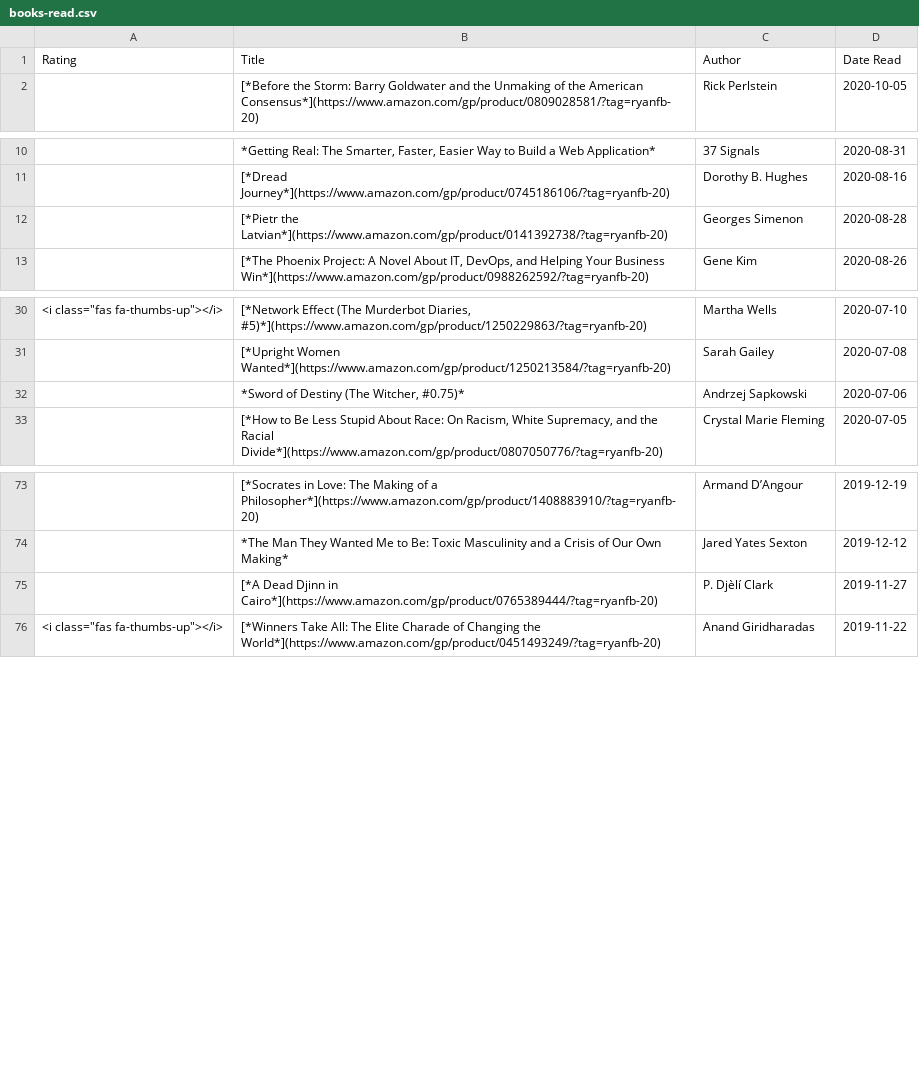
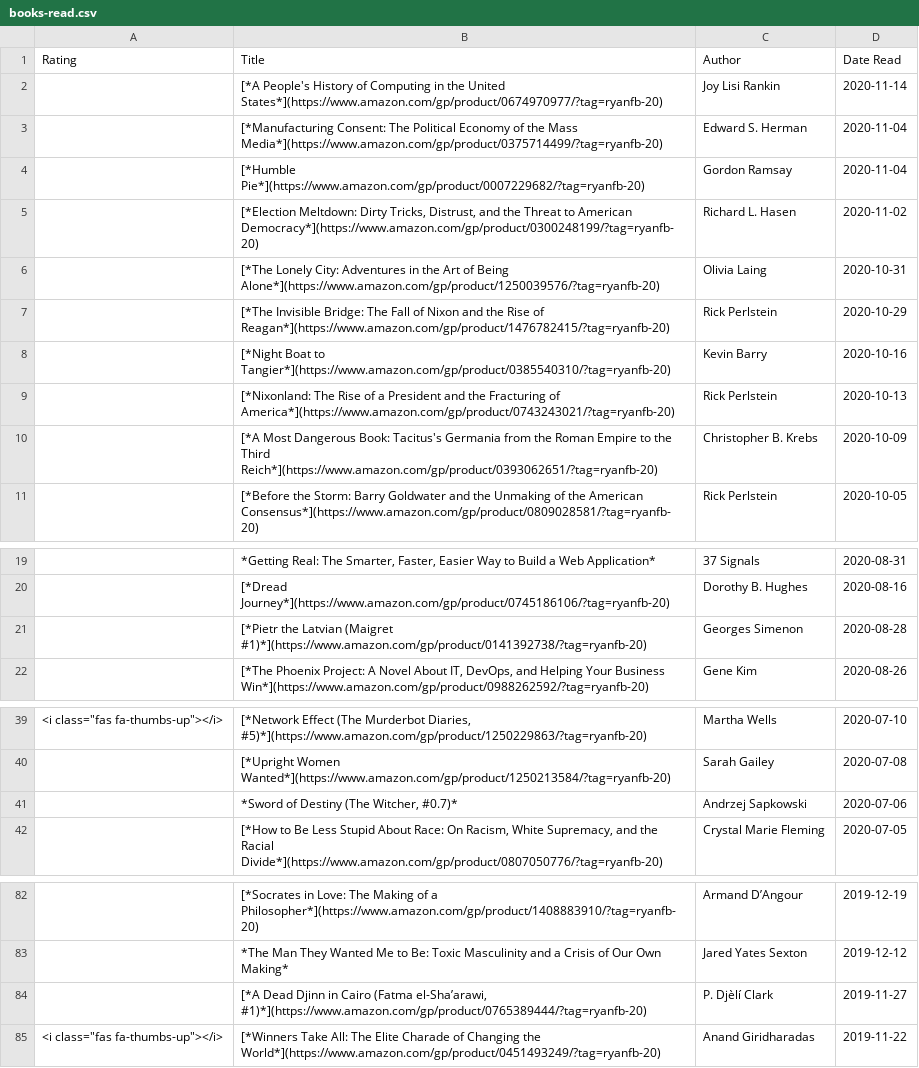
Before and after one commit to ryanfb/etc, a CSV file: _data/books-read.csv, drawn as a sheet; only a part is shown, gaps mark what is left out.

```diff
--- a/_data/books-read.csv
+++ b/_data/books-read.csv
@@ -1,2 +1,11 @@
 Rating,Title,Author,Date Read
+"",[*A People's History of Computing in the United States*](https://www.amazon.com/gp/product/0674970977/?tag=ryanfb-20),Joy Lisi Rankin,2020-11-14
+"",[*Manufacturing Consent: The Political Economy of the Mass Media*](https://www.amazon.com/gp/product/0375714499/?tag=ryanfb-20),Edward S. Herman,2020-11-04
+"",[*Humble Pie*](https://www.amazon.com/gp/product/0007229682/?tag=ryanfb-20),Gordon Ramsay,2020-11-04
+"","[*Election Meltdown: Dirty Tricks, Distrust, and the Threat to American Democracy*](https://www.amazon.com/gp/product/0300248199/?tag=ryanfb-20)",Richard L. Hasen,2020-11-02
+"",[*The Lonely City: Adventures in the Art of Being Alone*](https://www.amazon.com/gp/product/1250039576/?tag=ryanfb-20),Olivia Laing,2020-10-31
+"",[*The Invisible Bridge: The Fall of Nixon and the Rise of Reagan*](https://www.amazon.com/gp/product/1476782415/?tag=ryanfb-20),Rick Perlstein,2020-10-29
+"",[*Night Boat to Tangier*](https://www.amazon.com/gp/product/0385540310/?tag=ryanfb-20),Kevin Barry,2020-10-16
+"",[*Nixonland: The Rise of a President and the Fracturing of America*](https://www.amazon.com/gp/product/0743243021/?tag=ryanfb-20),Rick Perlstein,2020-10-13
+"",[*A Most Dangerous Book: Tacitus's Germania from the Roman Empire to the Third Reich*](https://www.amazon.com/gp/product/0393062651/?tag=ryanfb-20),Christopher B. Krebs,2020-10-09
 "",[*Before the Storm: Barry Goldwater and the Unmaking of the American Consensus*](https://www.amazon.com/gp/product/0809028581/?tag=ryanfb-20),Rick Perlstein,2020-10-05
@@ -11,3 +20,3 @@ Rating,Title,Author,Date Read
 "",[*Dread Journey*](https://www.amazon.com/gp/product/0745186106/?tag=ryanfb-20),Dorothy B. Hughes,2020-08-16
-"",[*Pietr the Latvian*](https://www.amazon.com/gp/product/0141392738/?tag=ryanfb-20),Georges Simenon,2020-08-28
+"",[*Pietr the Latvian (Maigret #1)*](https://www.amazon.com/gp/product/0141392738/?tag=ryanfb-20),Georges Simenon,2020-08-28
 "","[*The Phoenix Project: A Novel About IT, DevOps, and Helping Your Business Win*](https://www.amazon.com/gp/product/0988262592/?tag=ryanfb-20)",Gene Kim,2020-08-26
@@ -31,3 +40,3 @@ Rating,Title,Author,Date Read
 "",[*Upright Women Wanted*](https://www.amazon.com/gp/product/1250213584/?tag=ryanfb-20),Sarah Gailey,2020-07-08
-"","*Sword of Destiny (The Witcher, #0.75)*",Andrzej Sapkowski,2020-07-06
+"","*Sword of Destiny (The Witcher, #0.7)*",Andrzej Sapkowski,2020-07-06
 "","[*How to Be Less Stupid About Race: On Racism, White Supremacy, and the Racial Divide*](https://www.amazon.com/gp/product/0807050776/?tag=ryanfb-20)",Crystal Marie Fleming,2020-07-05
@@ -74,3 +83,3 @@ Rating,Title,Author,Date Read
 "",*The Man They Wanted Me to Be: Toxic Masculinity and a Crisis of Our Own Making*,Jared Yates Sexton,2019-12-12
-"",[*A Dead Djinn in Cairo*](https://www.amazon.com/gp/product/0765389444/?tag=ryanfb-20),P. Djèlí Clark,2019-11-27
+"","[*A Dead Djinn in Cairo (Fatma el-Sha’arawi, #1)*](https://www.amazon.com/gp/product/0765389444/?tag=ryanfb-20)",P. Djèlí Clark,2019-11-27
 "<i class=""fas fa-thumbs-up""></i>",[*Winners Take All: The Elite Charade of Changing the World*](https://www.amazon.com/gp/product/0451493249/?tag=ryanfb-20),Anand Giridharadas,2019-11-22
```
Also changed, not shown: 1 other file.
